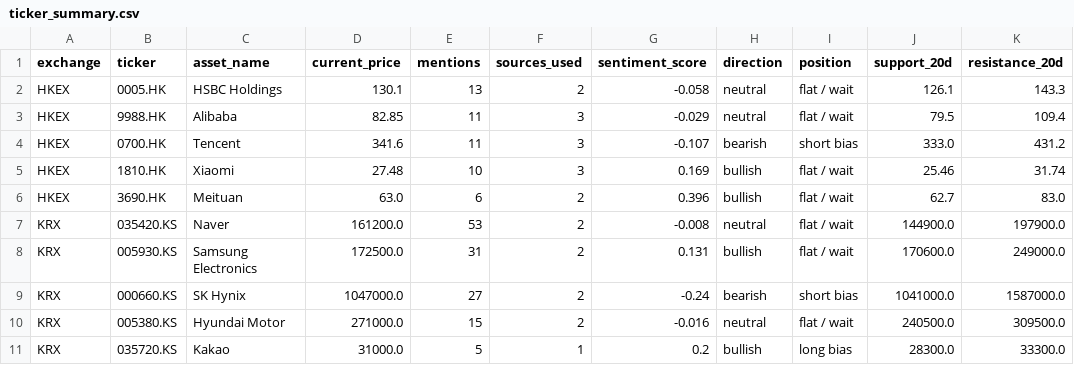
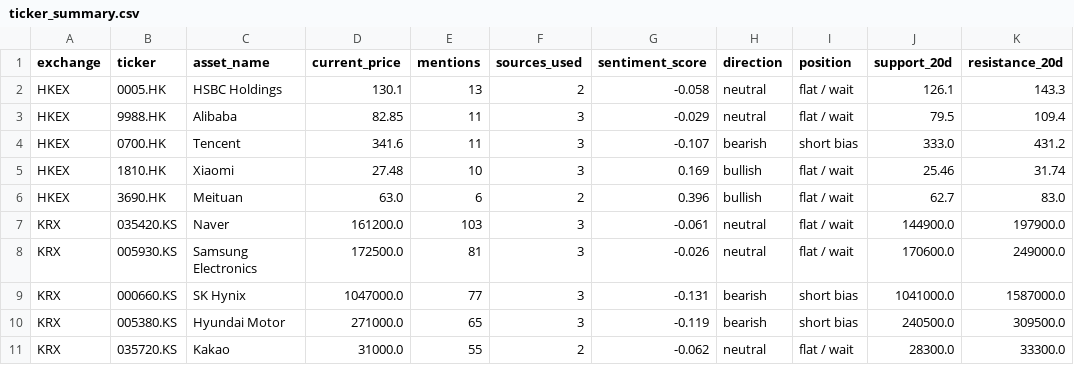
Before and after one commit to Aks289/hengseng-sentiment-predictor, a CSV file: data/processed/ticker_summary.csv, drawn as a sheet; only a part is shown; the diff names each change by its address in the sheet, - before the commit and + after, or states it on an @@ line.

```diff
--- a/data/processed/ticker_summary.csv
+++ b/data/processed/ticker_summary.csv
-E7 (mentions): 53
+E7 (mentions): 103
-F7:F10 (sources_used): 2
+F7:F10 (sources_used): 3
-G7 (sentiment_score): -0.008
+G7 (sentiment_score): -0.061
-E8 (mentions): 31
+E8 (mentions): 81
-G8 (sentiment_score): 0.131
+G8 (sentiment_score): -0.026
-H8 (direction): bullish
+H8 (direction): neutral
-E9 (mentions): 27
+E9 (mentions): 77
-G9 (sentiment_score): -0.24
+G9 (sentiment_score): -0.131
-E10 (mentions): 15
+E10 (mentions): 65
-G10 (sentiment_score): -0.016
+G10 (sentiment_score): -0.119
-H10 (direction): neutral
+H10 (direction): bearish
-I10 (position): flat / wait
+I10 (position): short bias
-E11 (mentions): 5
+E11 (mentions): 55
-F11 (sources_used): 1
+F11 (sources_used): 2
-G11 (sentiment_score): 0.2
+G11 (sentiment_score): -0.062
-H11 (direction): bullish
+H11 (direction): neutral
-I11 (position): long bias
+I11 (position): flat / wait
```
Also changed, not shown: data/processed/metrics.csv, data/processed/predictions.csv, 22 other files.
